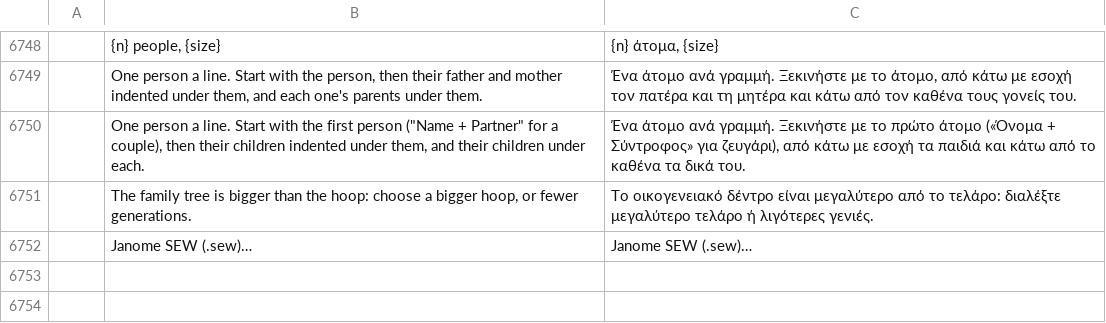
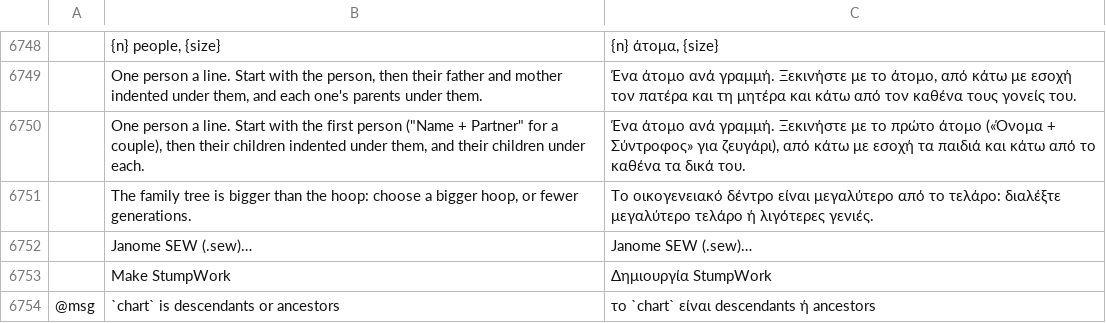
Before and after one commit to Stitchwright/StitchFoundry, a TSV file: crates/ui-egui/src/i18n/el.tsv, drawn as a sheet; only a part is shown, gaps mark what is left out; the diff names each change by its address in the sheet, - before the commit and + after, or states it on an @@ line.

```diff
--- a/crates/ui-egui/src/i18n/el.tsv
+++ b/crates/ui-egui/src/i18n/el.tsv
+row 6753:  | Make StumpWork | Δημιουργία StumpWork
+row 6754: @msg | `chart` is descendants or ancestors | το `chart` είναι descendants ή ancestors
```
Also changed, not shown: crates/ui-egui/src/i18n/bg.tsv, crates/ui-egui/src/i18n/hu.tsv, 24 other files.
